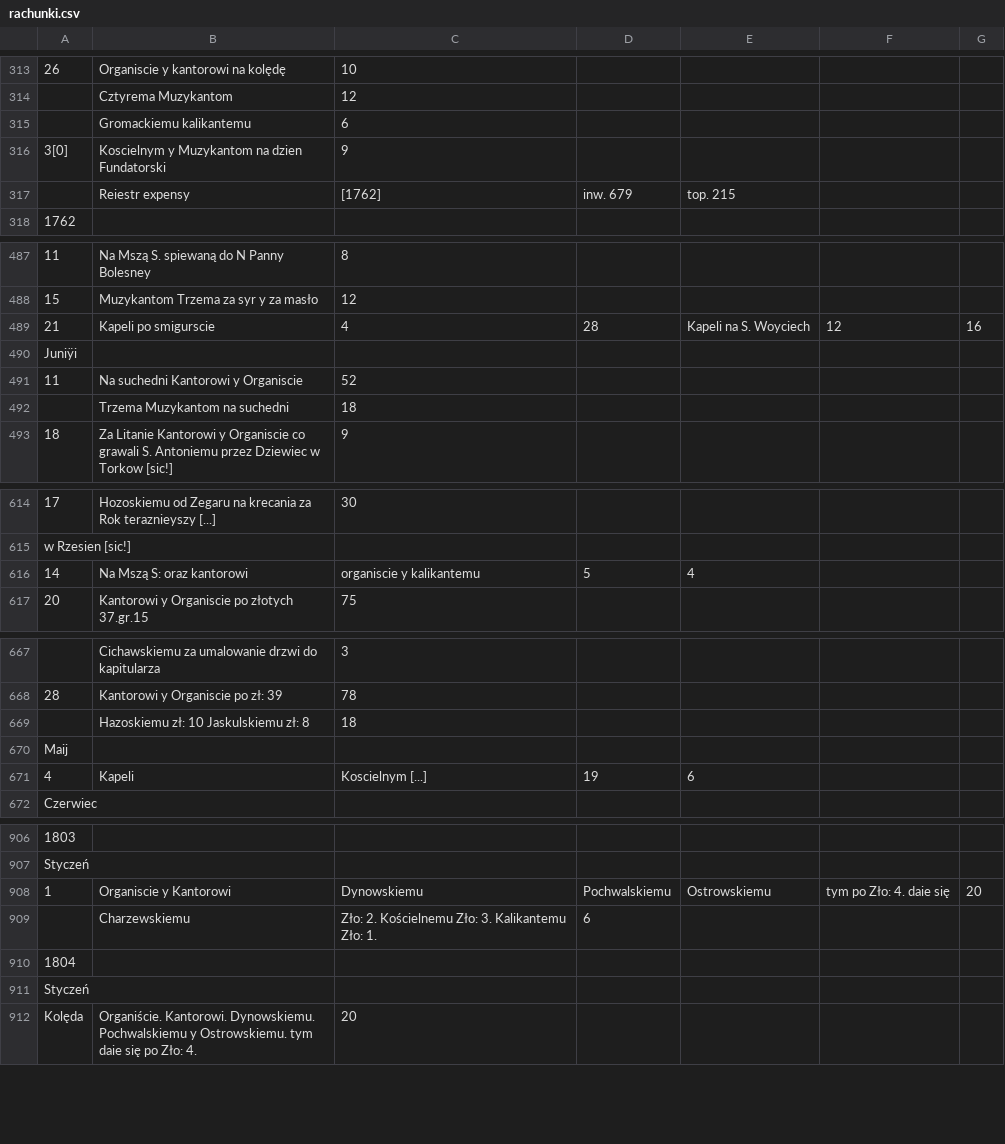
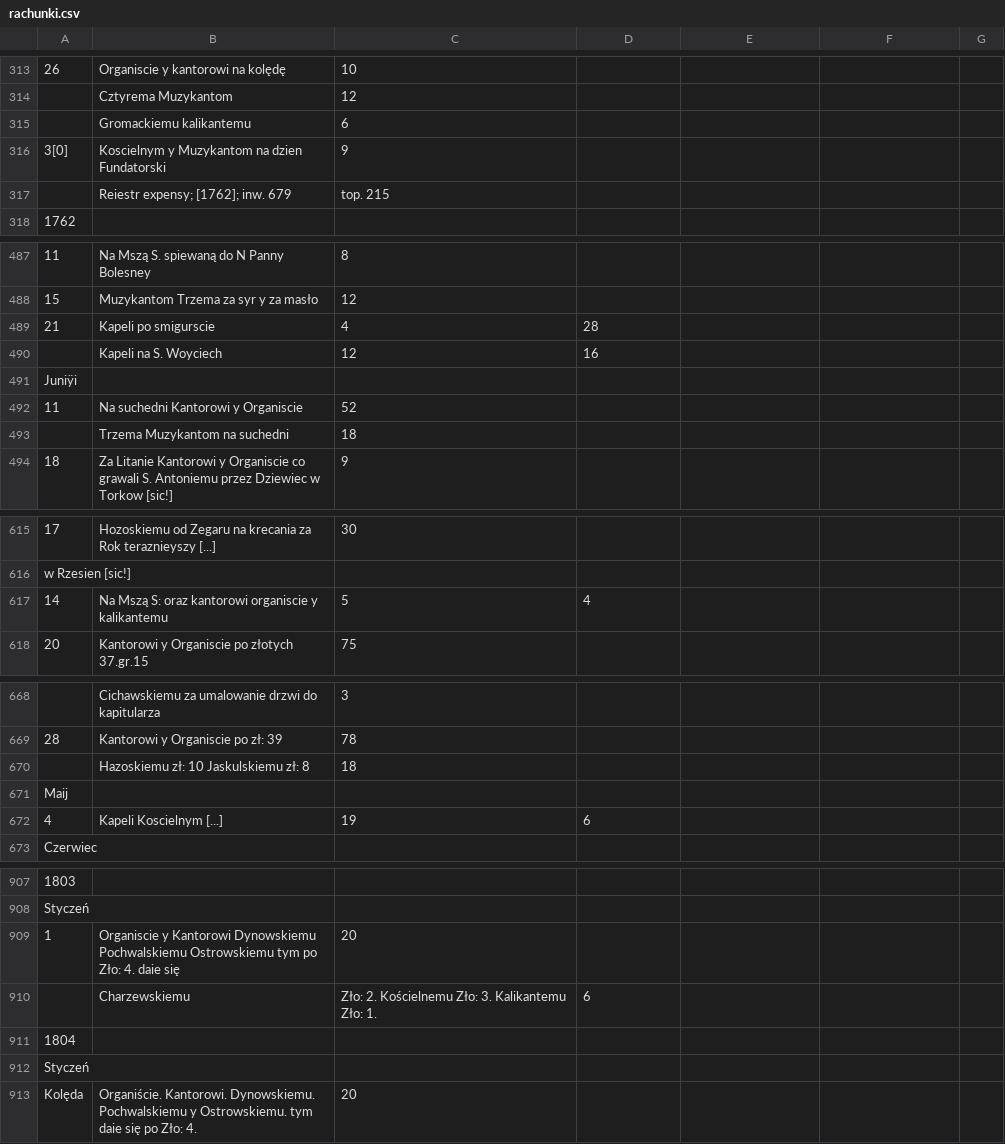
Before and after one commit to mkonik/ncn-staniatki, a CSV file: rachunki.csv, drawn as a sheet; only a part is shown, gaps mark what is left out; removed rows and columns are numbered as before the commit, all else as after; the diff covers the shown part only; the diff names each change by its address in the sheet, - before the commit and + after, or states it on an @@ line.

```diff
--- a/rachunki.csv
+++ b/rachunki.csv
-row 317:  | Reiestr expensy | [1762] | inw. 679 | top. 215
+row 317:  | Reiestr expensy; [1762]; inw. 679 | top. 215
-E489: Kapeli na S. Woyciech
+E489: (empty)
-F489: 12
+F489: (empty)
-G489: 16
+G489: (empty)
+row 490:  | Kapeli na S. Woyciech | 12 | 16
-row 616: 14 | Na Mszą S: oraz kantorowi | organiscie y kalikantemu | 5 | 4
+row 617: 14 | Na Mszą S: oraz kantorowi organiscie y kalikantemu | 5 | 4
-row 671: 4 | Kapeli | Koscielnym [...] | 19 | 6
+row 672: 4 | Kapeli Koscielnym [...] | 19 | 6
-row 908: 1 | Organiscie y Kantorowi | Dynowskiemu | Pochwalskiemu | Ostrowskiemu | tym po Zło: 4. daie się | 20
+row 909: 1 | Organiscie y Kantorowi Dynowskiemu Pochwalskiemu Ostrowskiemu tym po Zło: 4. daie się | 20
```
Also changed, not shown: 2 added rows, 2 removed rows and 1 edited cell elsewhere in this file.
